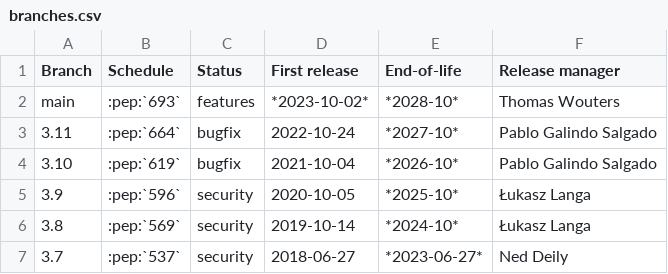
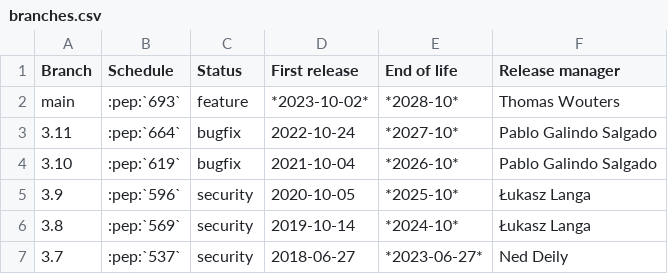
Before and after one commit to python/devguide, a CSV file: include/branches.csv, drawn as a sheet.

Commit message:
Generate release cycle chart and CSV (#988)
Co-authored-by: C.A.M. Gerlach <CAM.Gerlach@Gerlach.CAM>

```diff
--- a/include/branches.csv
+++ b/include/branches.csv
@@ -1,3 +1,3 @@
-Branch,Schedule,Status,First release,End-of-life,Release manager
-main,:pep:`693`,features,*2023-10-02*,*2028-10*,Thomas Wouters
+Branch,Schedule,Status,First release,End of life,Release manager
+main,:pep:`693`,feature,*2023-10-02*,*2028-10*,Thomas Wouters
 3.11,:pep:`664`,bugfix,2022-10-24,*2027-10*,Pablo Galindo Salgado
```
Also changed, not shown: include/end-of-life.csv, 10 other files.
